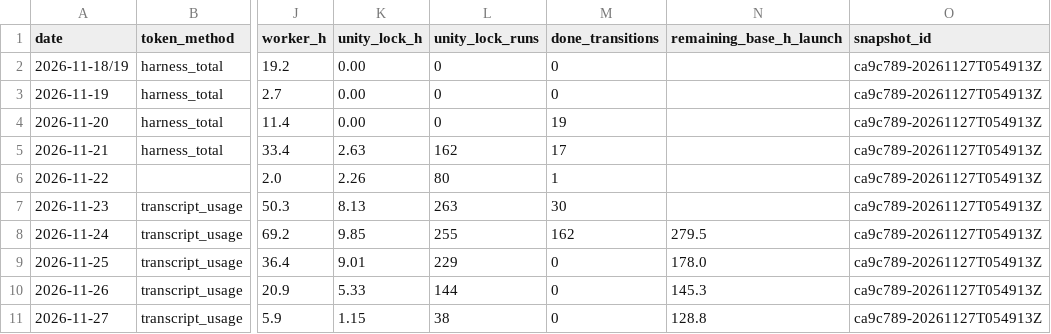
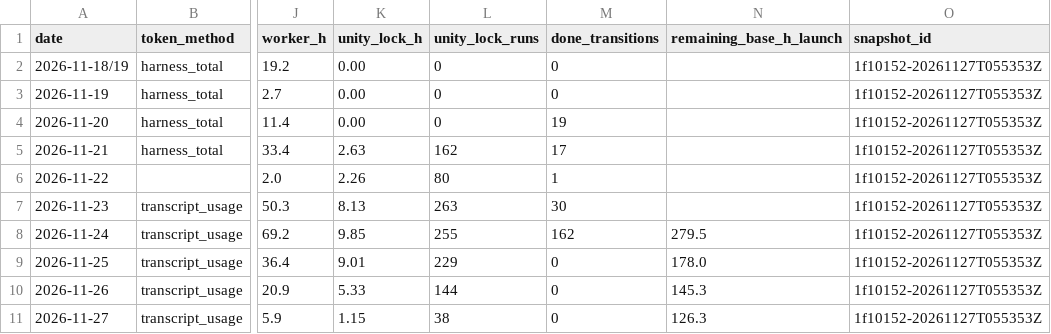
Before and after one commit to ksatriadipo/idle-space-courier-dashboard, a CSV file: data/daily_metrics.csv, drawn as a sheet; only a part is shown, gaps mark what is left out; the diff names each change by its address in the sheet, - before the commit and + after, or states it on an @@ line.

```diff
--- a/data/daily_metrics.csv
+++ b/data/daily_metrics.csv
-O2:O11 (snapshot_id): ca9c789-20261127T054913Z
+O2:O11 (snapshot_id): 1f10152-20261127T055353Z
-N11 (remaining_base_h_launch): 128.8
+N11 (remaining_base_h_launch): 126.3
```
Also changed, not shown: data/decisions.csv, data/git_sync.csv, 7 other files.
